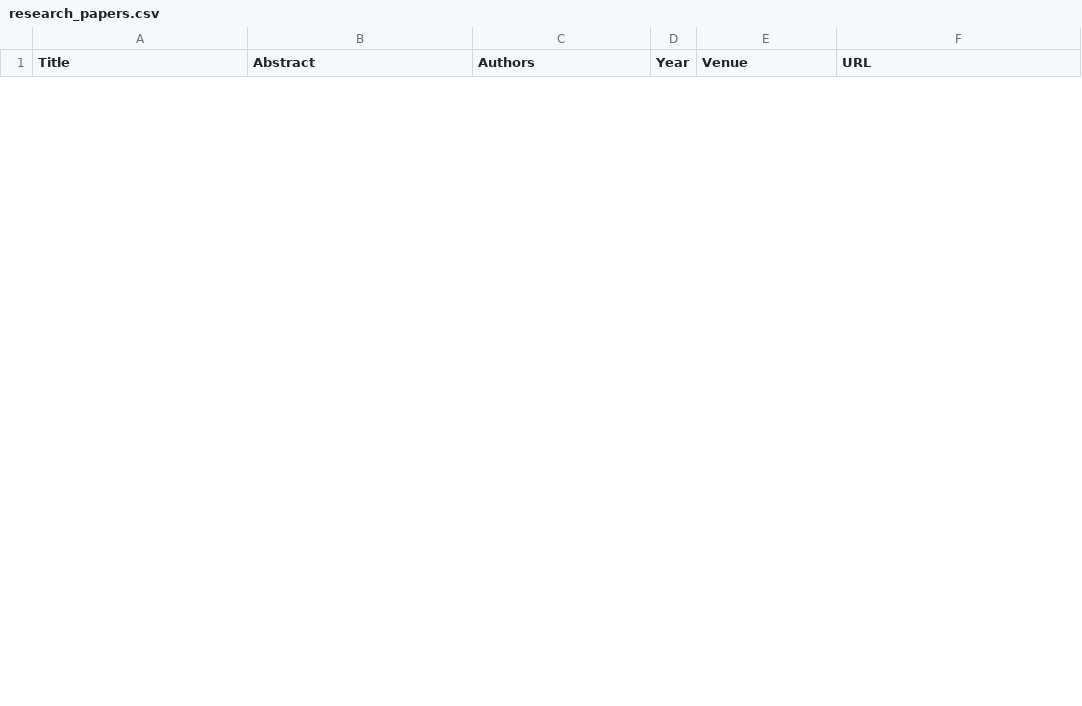
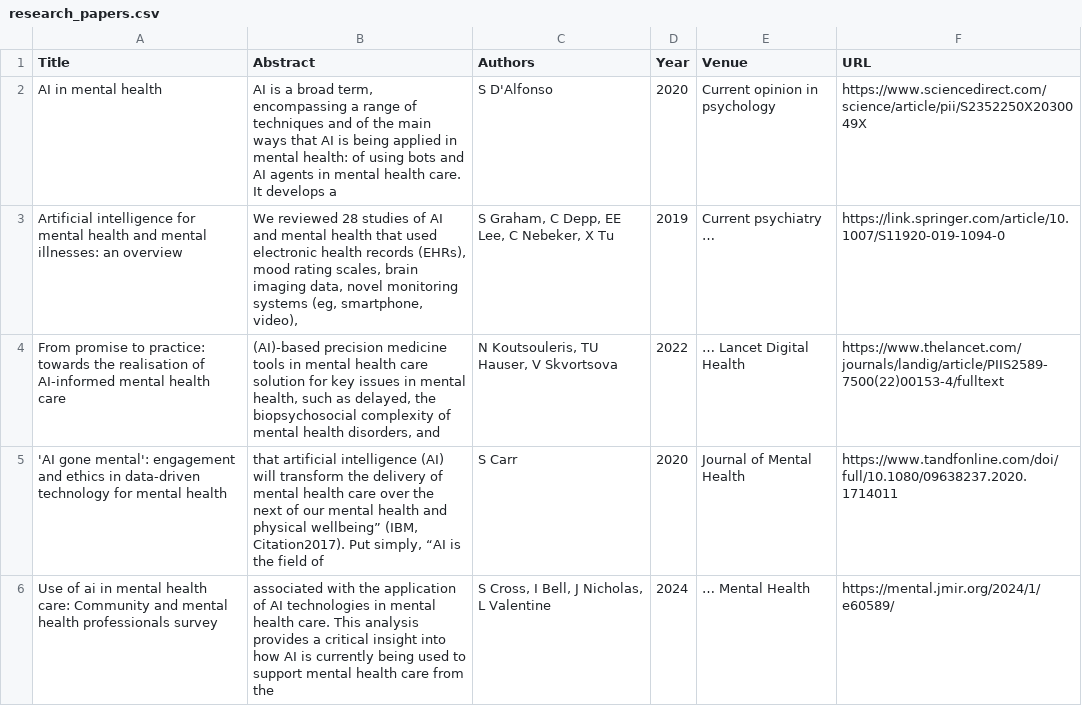
Before and after one commit to kbir-dev/ResearchX, a CSV file: backend/data/research_papers.csv, drawn as a sheet; only a part is shown; the diff covers the shown part only; the diff names each change by its address in the sheet, - before the commit and + after, or states it on an @@ line.

```diff
--- a/backend/data/research_papers.csv
+++ b/backend/data/research_papers.csv
+row 2: AI in mental health | AI is a broad term, encompassing a range of techniques and of the main ways that AI is being applied in mental health: of using bots and AI agents in mental health care. It develops a | S D'Alfonso | 2020 | Current opinion in psychology | https://www.sciencedirect.com/science/article/pii/S2352250X2030049X
+row 3: Artificial intelligence for mental health and mental illnesses: an overview | We reviewed 28 studies of AI and mental health that used electronic health records (EHRs), mood rating scales, brain imaging data, novel monitoring systems (eg, smartphone, video), | S Graham, C Depp, EE Lee, C Nebeker, X Tu | 2019 | Current psychiatry … | https://link.springer.com/article/10.1007/S11920-019-1094-0
+row 4: From promise to practice: towards the realisation of AI-informed mental health care | (AI)-based precision medicine tools in mental health care solution for key issues in mental health, such as delayed, the biopsychosocial complexity of mental health disorders, and | N Koutsouleris, TU Hauser, V Skvortsova | 2022 | … Lancet Digital Health | https://www.thelancet.com/journals/landig/article/PIIS2589-7500(22)00153-4/fulltext
+row 5: 'AI gone mental': engagement and ethics in data-driven technology for mental health | that artificial intelligence (AI) will transform the delivery of mental health care over the next of our mental health and physical wellbeing” (IBM, Citation2017). Put simply, “AI is the field of | S Carr | 2020 | Journal of Mental Health | https://www.tandfonline.com/doi/full/10.1080/09638237.2020.1714011
+row 6: Use of ai in mental health care: Community and mental health professionals survey | associated with the application of AI technologies in mental health care. This analysis provides a critical insight into how AI is currently being used to support mental health care from the | S Cross, I Bell, J Nicholas, L Valentine | 2024 | … Mental Health | https://mental.jmir.org/2024/1/e60589/
```
Also changed, not shown: 5 added rows and 10 removed rows elsewhere in this file, 4 other files.
